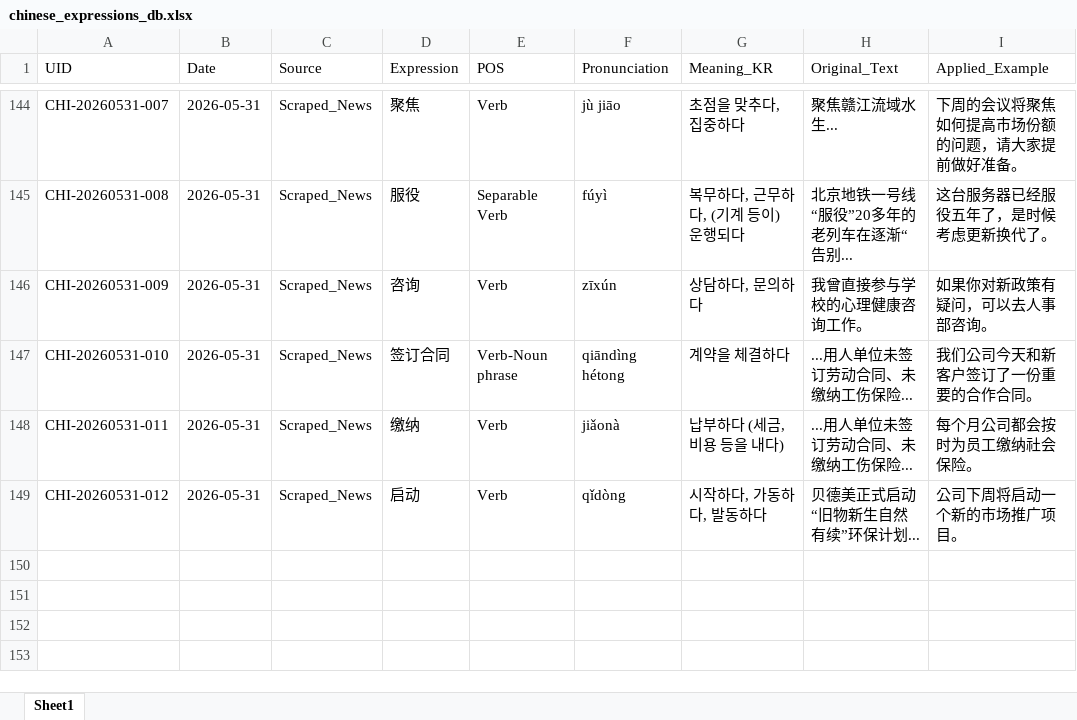
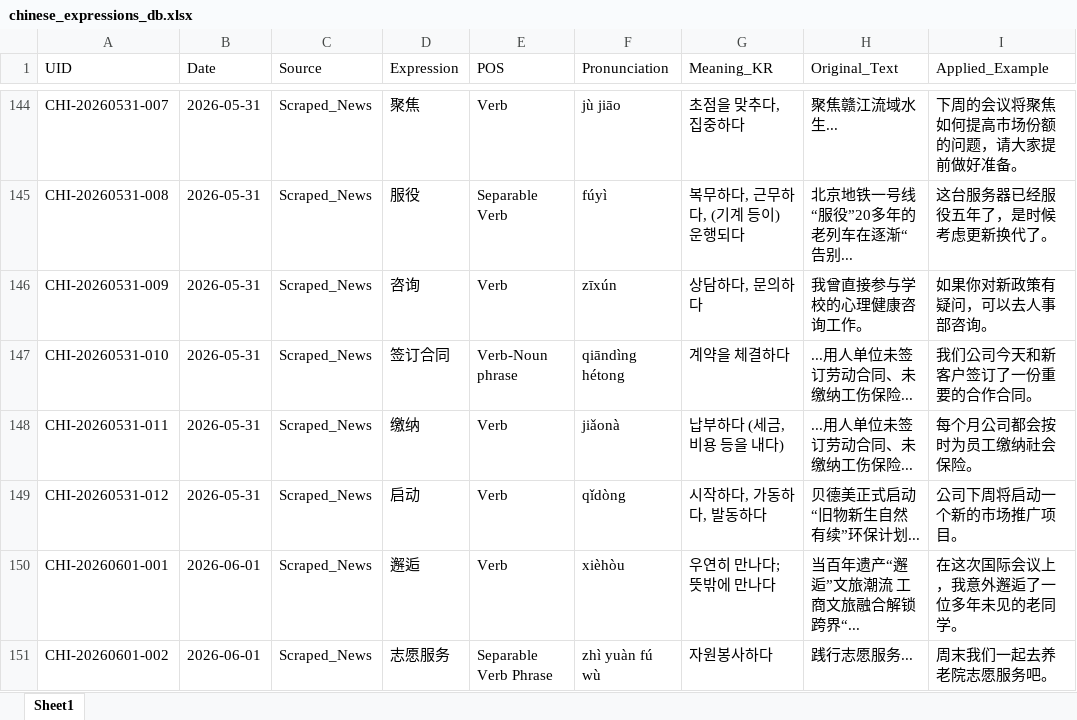
Before and after one commit to woodangtangtangAI/CN-Expressions-Memorize, an Excel workbook: data/01_Database/chinese_expressions_db.xlsx, sheet Sheet1, drawn as a sheet; only a part is shown, gaps mark what is left out; values as stored, in another font and other column widths than the file's, no borders; the diff names each change by its address in the sheet, - before the commit and + after, or states it on an @@ line.

```diff
--- a/data/01_Database/chinese_expressions_db.xlsx (sheet Sheet1)
+++ b/data/01_Database/chinese_expressions_db.xlsx (sheet Sheet1)
+row 150: CHI-20260601-001 | 2026-06-01 | Scraped_News | 邂逅 | Verb | xièhòu | 우연히 만나다; 뜻밖에 만나다 | 当百年遗产“邂逅”文旅潮流 工商文旅融合解锁跨界“... | 在这次国际会议上，我意外邂逅了一位多年未见的老同学。
+row 151: CHI-20260601-002 | 2026-06-01 | Scraped_News | 志愿服务 | Separable Verb Phrase | zhì yuàn fú wù | 자원봉사하다 | 践行志愿服务... | 周末我们一起去养老院志愿服务吧。
```
Also changed, not shown: 5 other files.
